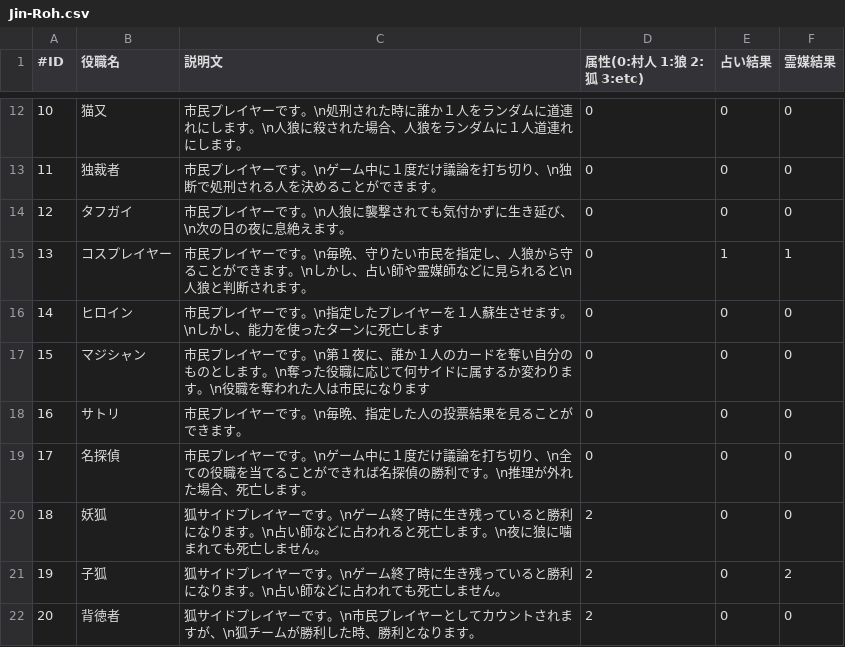
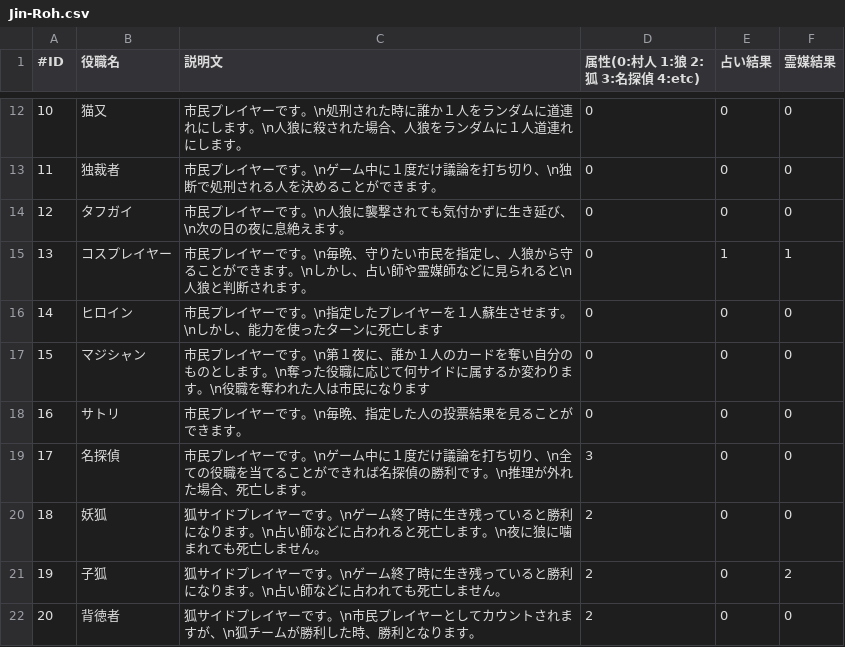
Before and after one commit to kalavinka125/WareWolf, a CSV file: WareWolf/Jin-Roh.csv, drawn as a sheet; only a part is shown, gaps mark what is left out; the diff names each change by its address in the sheet, - before the commit and + after, or states it on an @@ line.

Commit message:
csvファイルの修正

```diff
--- a/WareWolf/Jin-Roh.csv
+++ b/WareWolf/Jin-Roh.csv
-D1: 属性(0:村人 1:狼 2:狐 3:etc)
+D1: 属性(0:村人 1:狼 2:狐 3:名探偵 4:etc)
-D19 (属性(0:村人 1:狼 2:狐 3:名探偵 4:etc)): 0
+D19 (属性(0:村人 1:狼 2:狐 3:名探偵 4:etc)): 3
```
